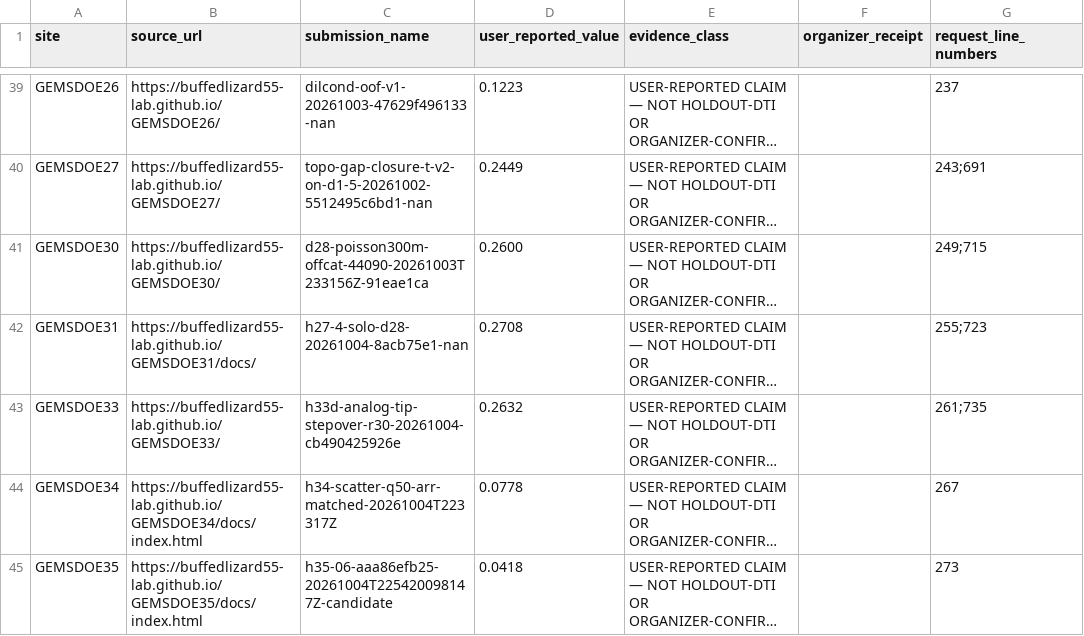
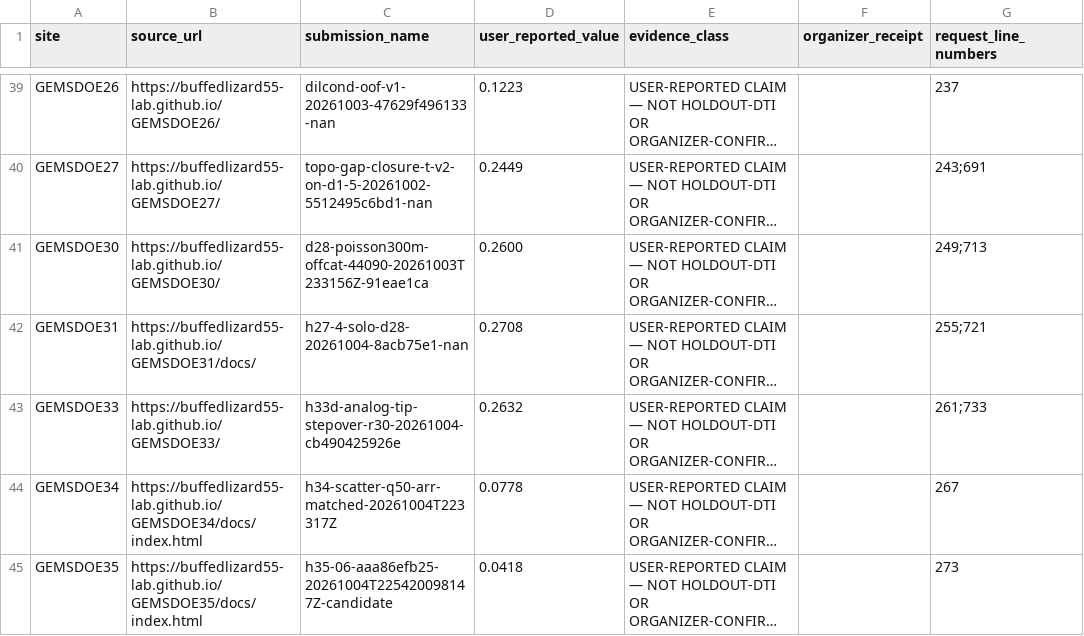
Before and after one commit to buffedlizard55-lab/GEMSDOE88, a CSV file: docs/data/user_reported_results.csv, drawn as a sheet; only a part is shown, gaps mark what is left out; long unchanged cells end in …; the diff covers the shown part only; the diff names each change by its address in the sheet, - before the commit and + after, or states it on an @@ line.

```diff
--- a/docs/data/user_reported_results.csv
+++ b/docs/data/user_reported_results.csv
-G41 (request_line_numbers): 249;715
+G41 (request_line_numbers): 249;713
-G42 (request_line_numbers): 255;723
+G42 (request_line_numbers): 255;721
-G43 (request_line_numbers): 261;735
+G43 (request_line_numbers): 261;733
```
Also changed, not shown: 1 removed row and 10 edited cells elsewhere in this file, docs/data/focus_sites_20261026.csv, 31 other files.
